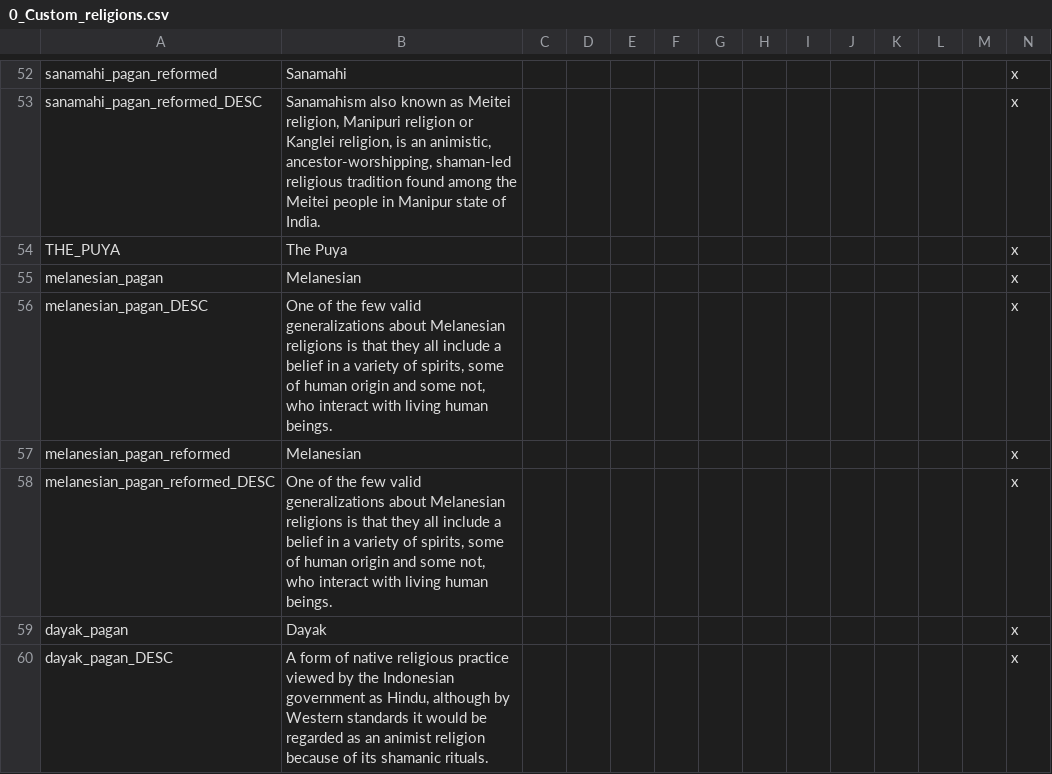
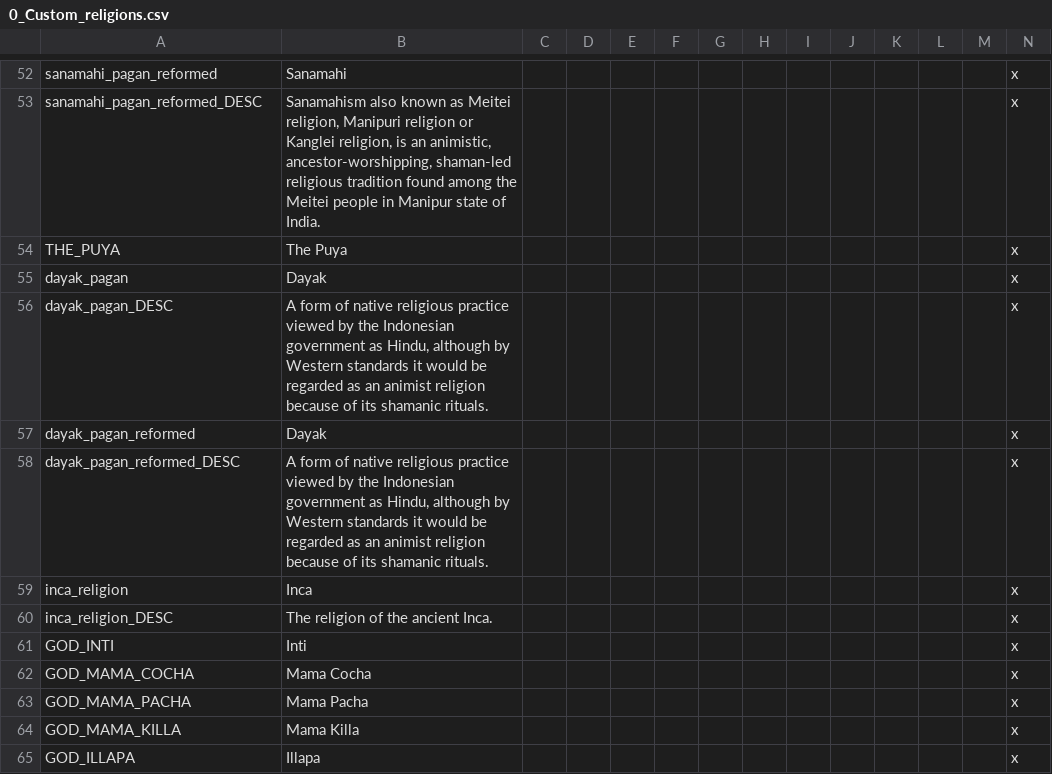
Before and after one commit to Elfin-Jedi/TiaraMod-HIP---RTP-, a CSV file: localisation/0_Custom_religions.csv, drawn as a sheet; only a part is shown, gaps mark what is left out; the shorter side is filled out with more unchanged rows.

```diff
--- a/localisation/0_Custom_religions.csv
+++ b/localisation/0_Custom_religions.csv
@@ -54,6 +54,2 @@ sanamahi_pagan_reformed_DESC;Sanamahism also known as Meitei religion, Manipuri
 THE_PUYA;The Puya;;;;;;;;;;;;x;
-melanesian_pagan;Melanesian;;;;;;;;;;;;x;
-melanesian_pagan_DESC;One of the few valid generalizations about Melanesian religions is that they all include a belief in a variety of spirits, some of human origin and some not, who interact with living human beings.;;;;;;;;;;;;x;
-melanesian_pagan_reformed;Melanesian;;;;;;;;;;;;x;
-melanesian_pagan_reformed_DESC;One of the few valid generalizations about Melanesian religions is that they all include a belief in a variety of spirits, some of human origin and some not, who interact with living human beings.;;;;;;;;;;;;x;
 dayak_pagan;Dayak;;;;;;;;;;;;x;
```
Also changed, not shown: localisation/0_US_religions.csv.
